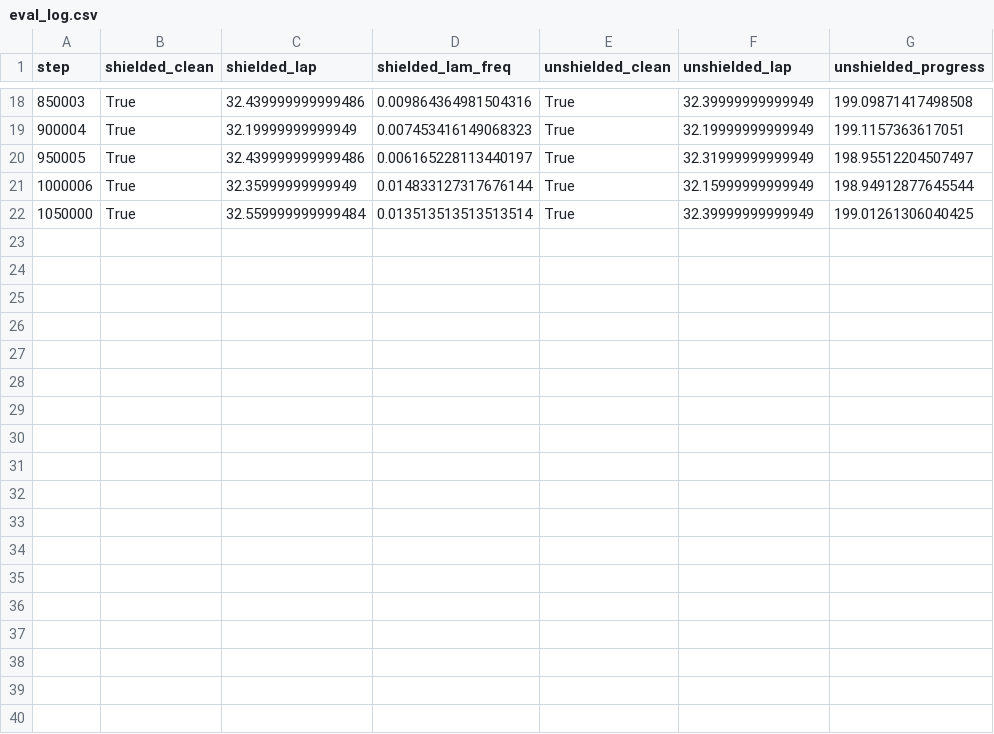
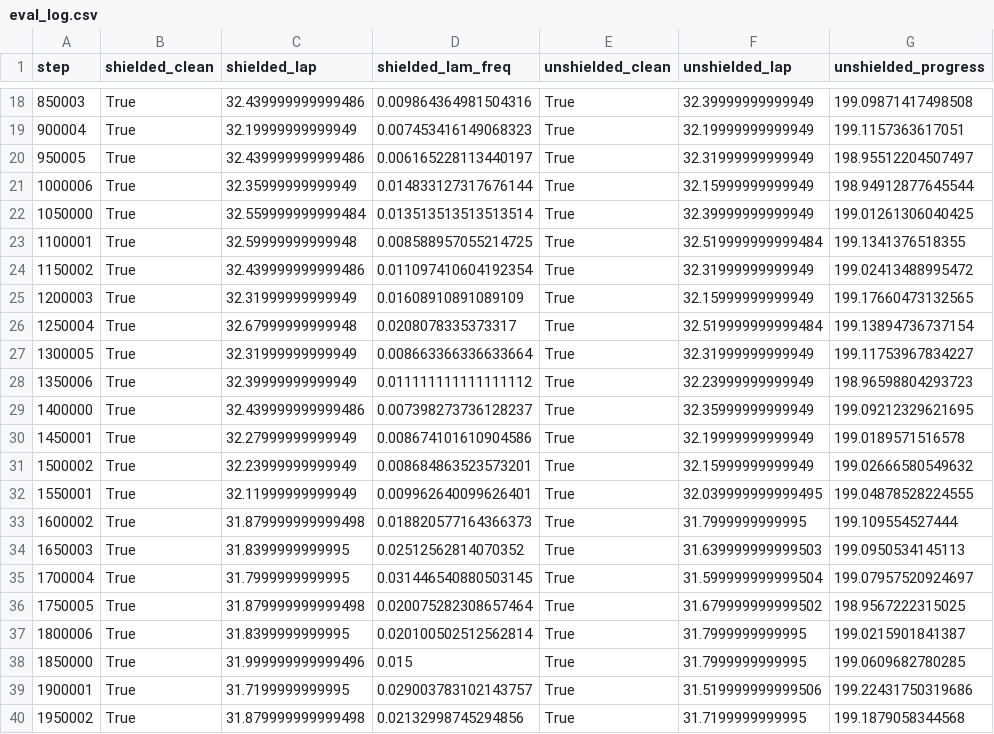
Before and after one commit to christinec04/Autonomous_Racing_DL, a CSV file: runs/ppo_residual_shield_s1/eval_log.csv, drawn as a sheet; only a part is shown, gaps mark what is left out.

```diff
--- a/runs/ppo_residual_shield_s1/eval_log.csv
+++ b/runs/ppo_residual_shield_s1/eval_log.csv
@@ -22 +22,19 @@ step,shielded_clean,shielded_lap,shielded_lam_freq,unshielded_clean,unshielded_l
 1050000,True,32.559999999999484,0.013513513513513514,True,32.39999999999949,199.01261306040425
+1100001,True,32.59999999999948,0.008588957055214725,True,32.519999999999484,199.1341376518355
+1150002,True,32.439999999999486,0.011097410604192354,True,32.31999999999949,199.02413488995472
+1200003,True,32.31999999999949,0.01608910891089109,True,32.15999999999949,199.17660473132565
+1250004,True,32.67999999999948,0.0208078335373317,True,32.519999999999484,199.13894736737154
+1300005,True,32.31999999999949,0.008663366336633664,True,32.31999999999949,199.11753967834227
+1350006,True,32.39999999999949,0.011111111111111112,True,32.23999999999949,198.96598804293723
+1400000,True,32.439999999999486,0.007398273736128237,True,32.35999999999949,199.09212329621695
+1450001,True,32.27999999999949,0.008674101610904586,True,32.19999999999949,199.0189571516578
+1500002,True,32.23999999999949,0.008684863523573201,True,32.15999999999949,199.02666580549632
+1550001,True,32.11999999999949,0.009962640099626401,True,32.039999999999495,199.04878528224555
+1600002,True,31.879999999999498,0.018820577164366373,True,31.7999999999995,199.109554527444
+1650003,True,31.8399999999995,0.02512562814070352,True,31.639999999999503,199.0950534145113
+1700004,True,31.7999999999995,0.031446540880503145,True,31.599999999999504,199.07957520924697
+1750005,True,31.879999999999498,0.020075282308657464,True,31.679999999999502,198.9567222315025
+1800006,True,31.8399999999995,0.020100502512562814,True,31.7999999999995,199.0215901841387
+1850000,True,31.999999999999496,0.015,True,31.7999999999995,199.0609682780285
+1900001,True,31.7199999999995,0.029003783102143757,True,31.519999999999506,199.22431750319686
+1950002,True,31.879999999999498,0.02132998745294856,True,31.7199999999995,199.1879058344568
```
Also changed, not shown: runs/ppo_residual_shield_s1/train_log.csv, runs/ppo_shield_v2esc_slip_s0/train_log.csv, 16 other files.
